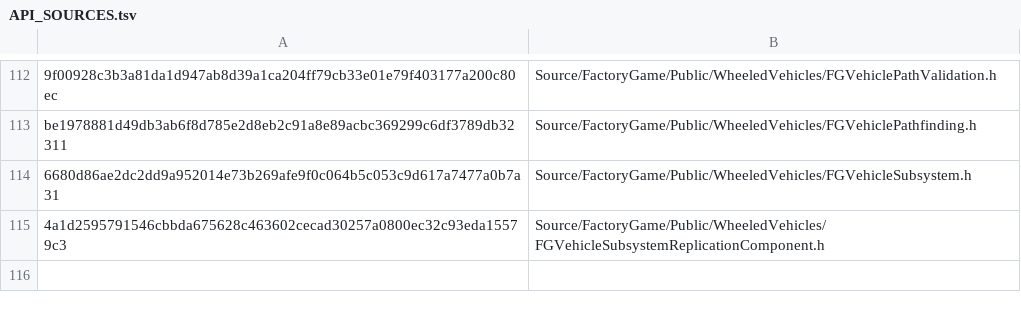
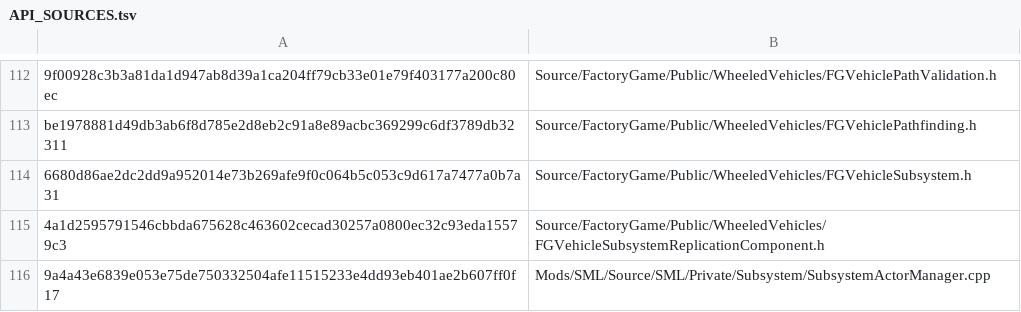
Before and after one commit to guopeng1994/satisfactory-production-stats, a TSV file: docs/API_SOURCES.tsv, drawn as a sheet; only a part is shown, gaps mark what is left out; the diff names each change by its address in the sheet, - before the commit and + after, or states it on an @@ line.

```diff
--- a/docs/API_SOURCES.tsv
+++ b/docs/API_SOURCES.tsv
+row 116: 9a4a43e6839e053e75de750332504afe11515233e4dd93eb401ae2b607ff0f17 | Mods/SML/Source/SML/Private/Subsystem/SubsystemActorManager.cpp
```
Also changed, not shown: 24 other files.
